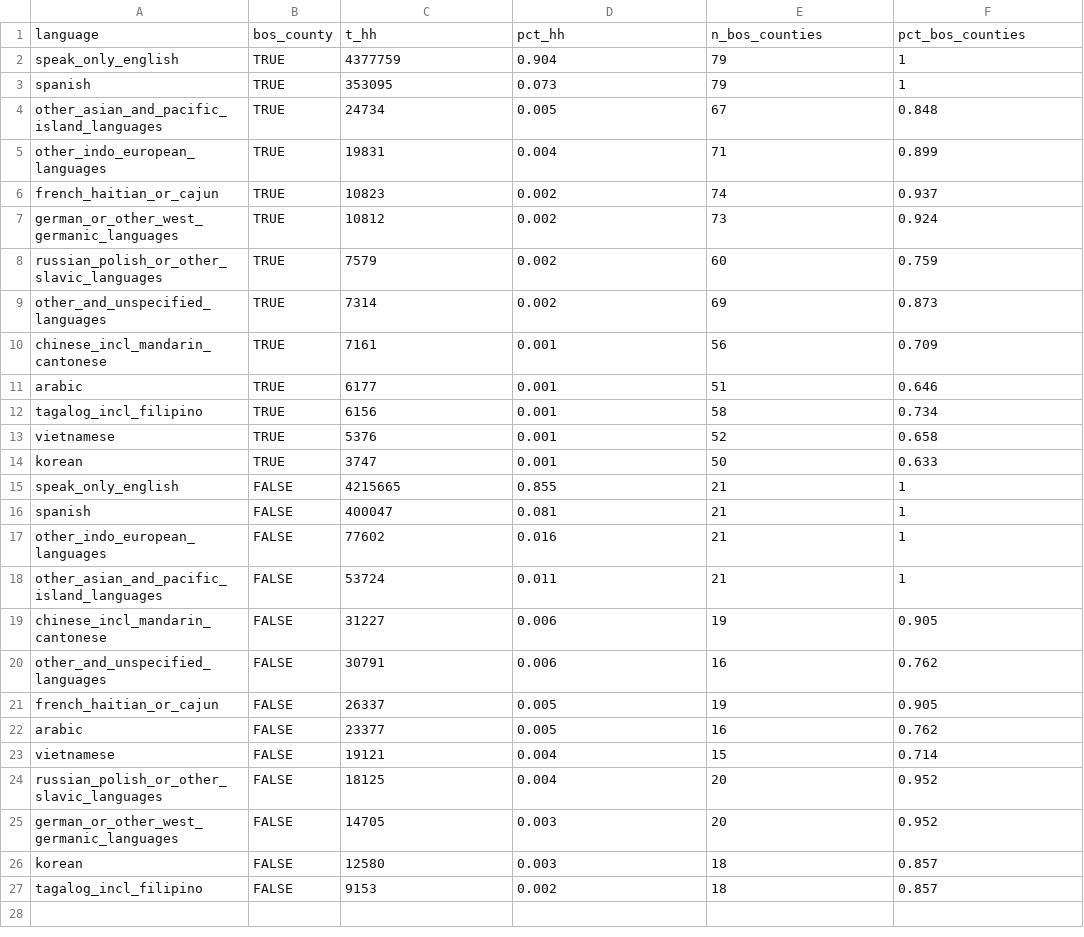
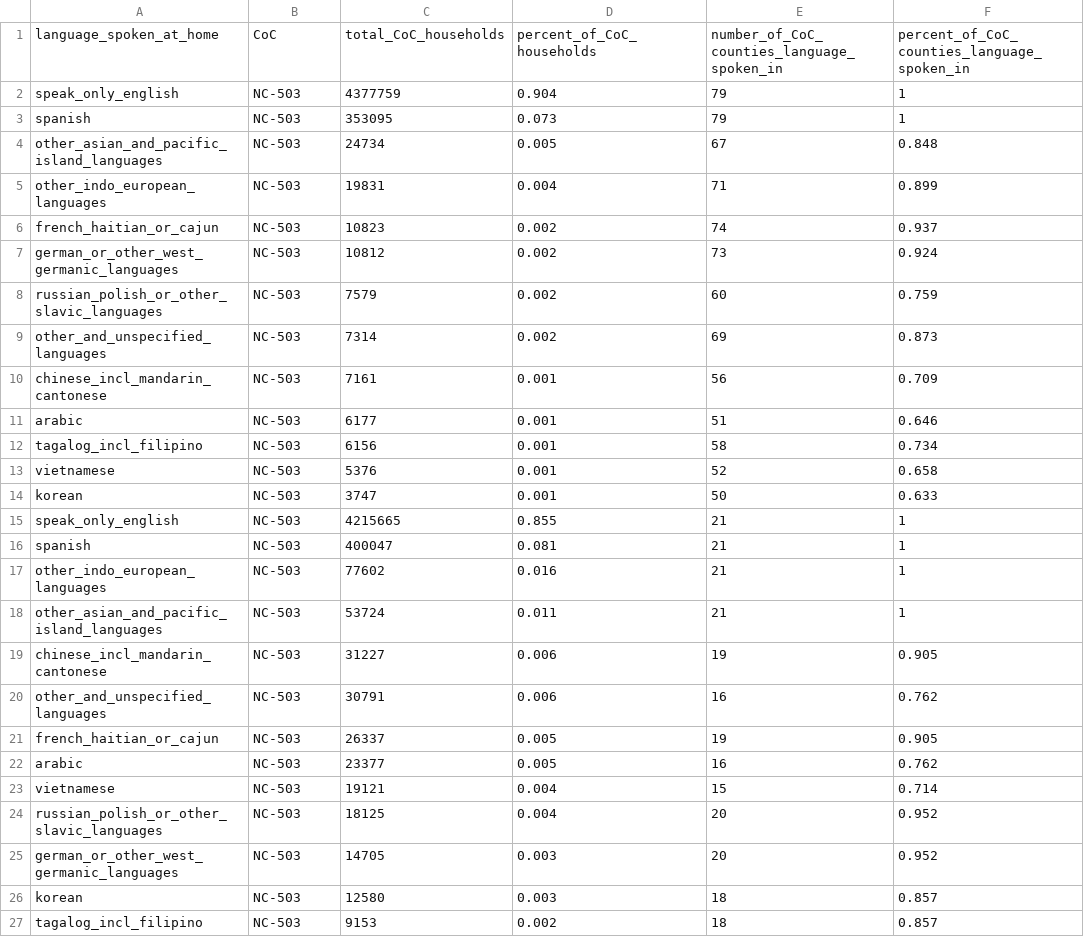
Before and after one commit to timbender-ncceh/census_data_requests, a CSV file: summary_languages_spoken_nc_counties_2021.csv, drawn as a sheet.

Commit message:
Add files via upload

```diff
--- a/summary_languages_spoken_nc_counties_2021.csv
+++ b/summary_languages_spoken_nc_counties_2021.csv
@@ -1,27 +1,27 @@
-language,bos_county,t_hh,pct_hh,n_bos_counties,pct_bos_counties
-speak_only_english,TRUE,4377759,0.904,79,1
-spanish,TRUE,353095,0.073,79,1
-other_asian_and_pacific_island_languages,TRUE,24734,0.005,67,0.848
-other_indo_european_languages,TRUE,19831,0.004,71,0.899
-french_haitian_or_cajun,TRUE,10823,0.002,74,0.937
-german_or_other_west_germanic_languages,TRUE,10812,0.002,73,0.924
-russian_polish_or_other_slavic_languages,TRUE,7579,0.002,60,0.759
-other_and_unspecified_languages,TRUE,7314,0.002,69,0.873
-chinese_incl_mandarin_cantonese,TRUE,7161,0.001,56,0.709
-arabic,TRUE,6177,0.001,51,0.646
-tagalog_incl_filipino,TRUE,6156,0.001,58,0.734
-vietnamese,TRUE,5376,0.001,52,0.658
-korean,TRUE,3747,0.001,50,0.633
-speak_only_english,FALSE,4215665,0.855,21,1
-spanish,FALSE,400047,0.081,21,1
-other_indo_european_languages,FALSE,77602,0.016,21,1
-other_asian_and_pacific_island_languages,FALSE,53724,0.011,21,1
-chinese_incl_mandarin_cantonese,FALSE,31227,0.006,19,0.905
-other_and_unspecified_languages,FALSE,30791,0.006,16,0.762
-french_haitian_or_cajun,FALSE,26337,0.005,19,0.905
-arabic,FALSE,23377,0.005,16,0.762
-vietnamese,FALSE,19121,0.004,15,0.714
-russian_polish_or_other_slavic_languages,FALSE,18125,0.004,20,0.952
-german_or_other_west_germanic_languages,FALSE,14705,0.003,20,0.952
-korean,FALSE,12580,0.003,18,0.857
-tagalog_incl_filipino,FALSE,9153,0.002,18,0.857
+language_spoken_at_home,CoC,total_CoC_households,percent_of_CoC_households,number_of_CoC_counties_language_spoken_in,percent_of_CoC_counties_language_spoken_in
+speak_only_english,NC-503,4377759,0.904,79,1
+spanish,NC-503,353095,0.073,79,1
+other_asian_and_pacific_island_languages,NC-503,24734,0.005,67,0.848
+other_indo_european_languages,NC-503,19831,0.004,71,0.899
+french_haitian_or_cajun,NC-503,10823,0.002,74,0.937
+german_or_other_west_germanic_languages,NC-503,10812,0.002,73,0.924
+russian_polish_or_other_slavic_languages,NC-503,7579,0.002,60,0.759
+other_and_unspecified_languages,NC-503,7314,0.002,69,0.873
+chinese_incl_mandarin_cantonese,NC-503,7161,0.001,56,0.709
+arabic,NC-503,6177,0.001,51,0.646
+tagalog_incl_filipino,NC-503,6156,0.001,58,0.734
+vietnamese,NC-503,5376,0.001,52,0.658
+korean,NC-503,3747,0.001,50,0.633
+speak_only_english,NC-503,4215665,0.855,21,1
+spanish,NC-503,400047,0.081,21,1
+other_indo_european_languages,NC-503,77602,0.016,21,1
+other_asian_and_pacific_island_languages,NC-503,53724,0.011,21,1
+chinese_incl_mandarin_cantonese,NC-503,31227,0.006,19,0.905
+other_and_unspecified_languages,NC-503,30791,0.006,16,0.762
+french_haitian_or_cajun,NC-503,26337,0.005,19,0.905
+arabic,NC-503,23377,0.005,16,0.762
+vietnamese,NC-503,19121,0.004,15,0.714
+russian_polish_or_other_slavic_languages,NC-503,18125,0.004,20,0.952
+german_or_other_west_germanic_languages,NC-503,14705,0.003,20,0.952
+korean,NC-503,12580,0.003,18,0.857
+tagalog_incl_filipino,NC-503,9153,0.002,18,0.857
```
